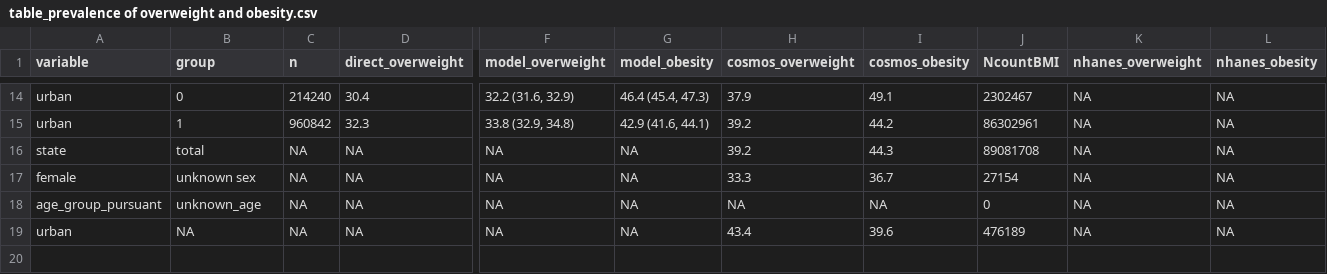
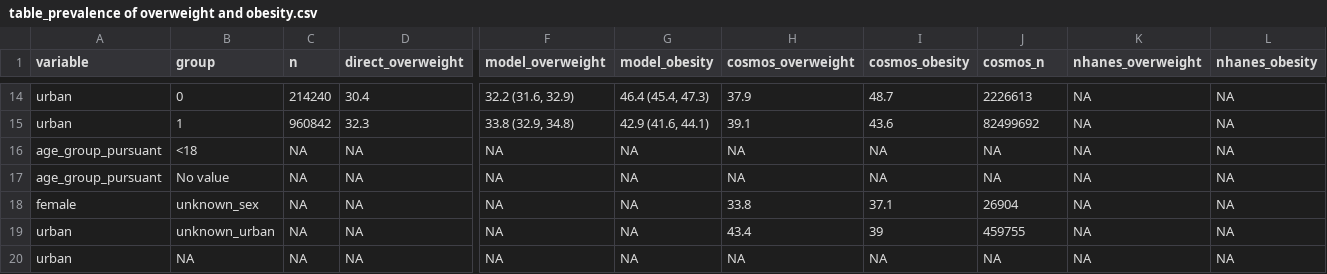
Before and after one commit to chroniq-lab/kiosk_user_patterns, a CSV file: paper/table_prevalence of overweight and obesity.csv, drawn as a sheet; only a part is shown, gaps mark what is left out; addresses are those after the commit; rows hold the shown columns only; the diff covers the shown part only; the diff names each change by its address in the sheet, - before the commit and + after, or states it on an @@ line.

Commit message:
Updated cosmos numbers

```diff
--- a/paper/table_prevalence of overweight and obesity.csv
+++ b/paper/table_prevalence of overweight and obesity.csv
-J1: NcountBMI
+J1: cosmos_n
-I14 (cosmos_obesity): 49.1
+I14 (cosmos_obesity): 48.7
-J14 (cosmos_n): 2302467
+J14 (cosmos_n): 2226613
-H15 (cosmos_overweight): 39.2
+H15 (cosmos_overweight): 39.1
-I15 (cosmos_obesity): 44.2
+I15 (cosmos_obesity): 43.6
-J15 (cosmos_n): 86302961
+J15 (cosmos_n): 82499692
+row 16: age_group_pursuant | <18 | NA | NA | NA | NA | NA | NA | NA | NA | NA
-A17 (variable): state
+A17 (variable): age_group_pursuant
-B17 (group): total
+B17 (group): No value
-H17 (cosmos_overweight): 39.2
+H17 (cosmos_overweight): NA
-I17 (cosmos_obesity): 44.3
+I17 (cosmos_obesity): NA
-J17 (cosmos_n): 89081708
+J17 (cosmos_n): NA
-B18 (group): unknown sex
+B18 (group): unknown_sex
-H18 (cosmos_overweight): 33.3
+H18 (cosmos_overweight): 33.8
-I18 (cosmos_obesity): 36.7
+I18 (cosmos_obesity): 37.1
-J18 (cosmos_n): 27154
+J18 (cosmos_n): 26904
-A19 (variable): age_group_pursuant
+A19 (variable): urban
-B19 (group): unknown_age
+B19 (group): unknown_urban
-H19 (cosmos_overweight): NA
+H19 (cosmos_overweight): 43.4
-I19 (cosmos_obesity): NA
+I19 (cosmos_obesity): 39
-J19 (cosmos_n): 0
+J19 (cosmos_n): 459755
-H20 (cosmos_overweight): 43.4
+H20 (cosmos_overweight): NA
-I20 (cosmos_obesity): 39.6
+I20 (cosmos_obesity): NA
-J20 (cosmos_n): 476189
+J20 (cosmos_n): NA
```
Also changed, not shown: 31 edited cells elsewhere in this file, 23 other files.
